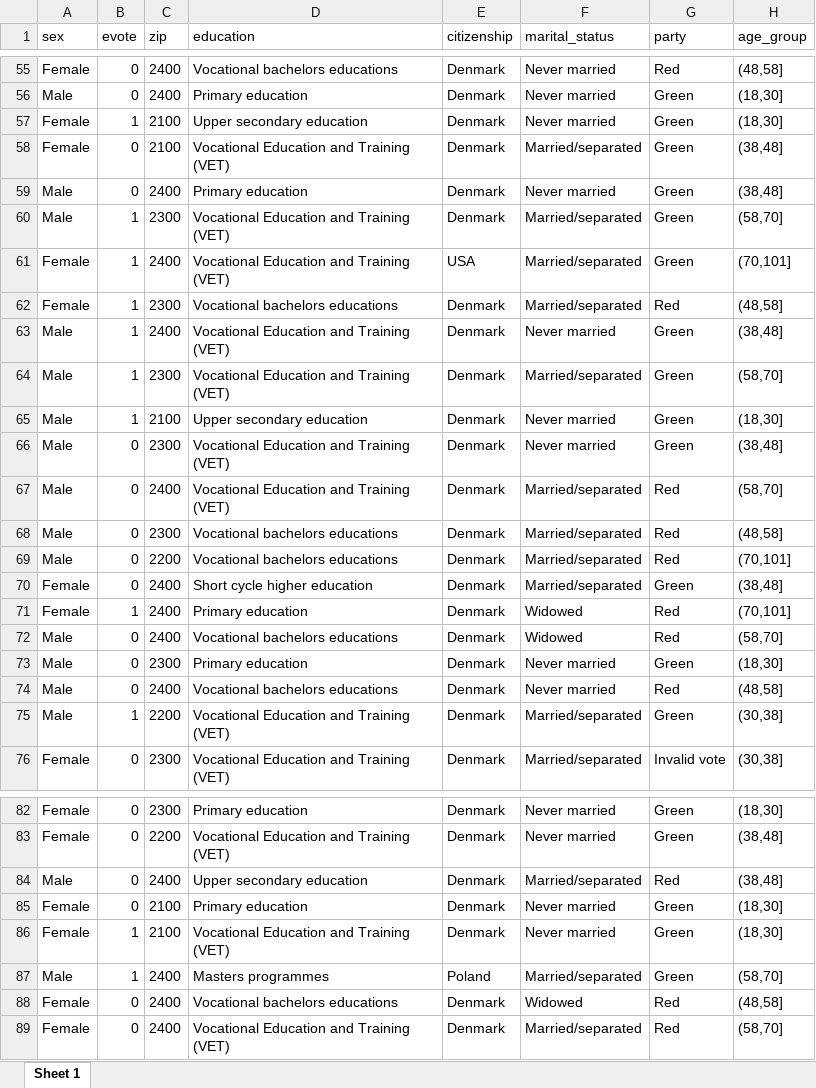
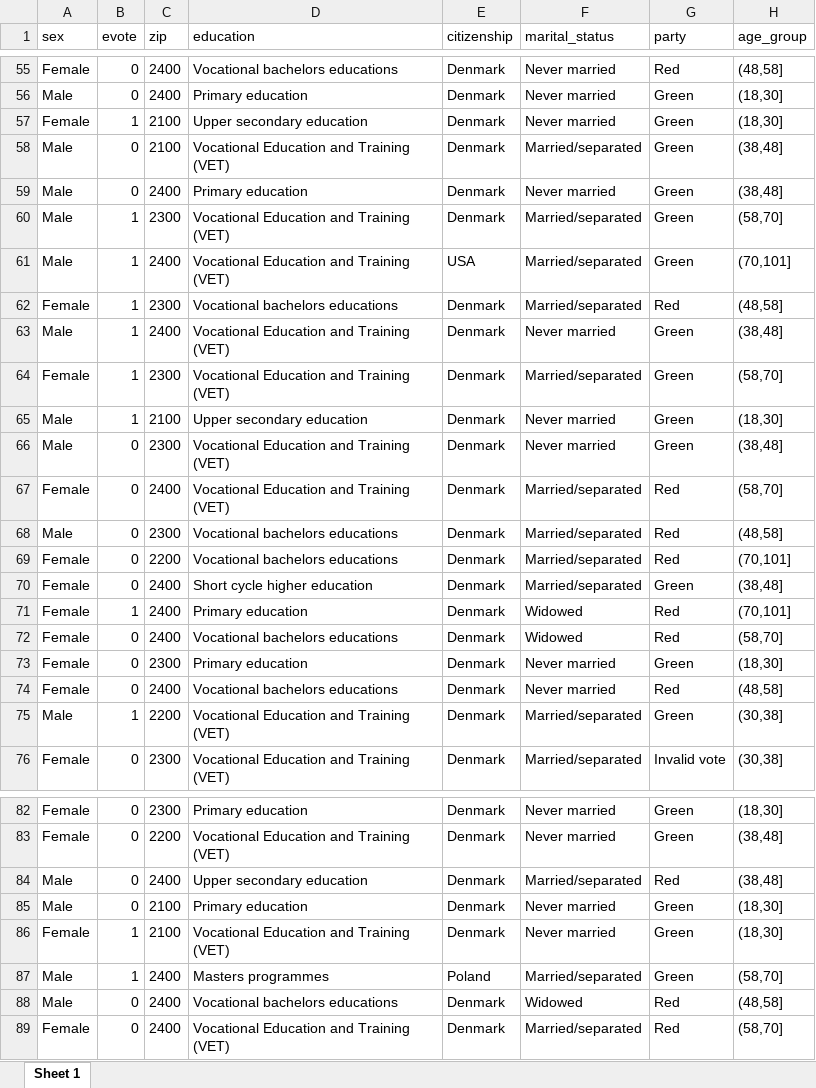
Before and after one commit to m3bogdan/SEPRI-Project, an Excel workbook: anon_data/anon_data_global_recoding_pram.xlsx, sheet Sheet 1, drawn as a sheet; only a part is shown, gaps mark what is left out; values as stored, in another font and other column widths than the file's, no borders; removed rows and columns are numbered as before the commit, all else as after; the diff covers the shown part only; the diff names each change by its address in the sheet, - before the commit and + after, or states it on an @@ line.

```diff
--- a/anon_data/anon_data_global_recoding_pram.xlsx (sheet Sheet 1)
+++ b/anon_data/anon_data_global_recoding_pram.xlsx (sheet Sheet 1)
-A58 (sex): Female
+A58 (sex): Male
-A61 (sex): Female
+A61 (sex): Male
-A64 (sex): Male
+A64 (sex): Female
-row 67: Male | 0 | 2400 | Vocational Education and Training (VET) | Denmark | Married/separated | Red | (58,70]
@@ row 170 moved to row 67: Female @@
-A69 (sex): Male
+A69 (sex): Female
-A72 (sex): Male
+A72 (sex): Female
-row 73: Male | 0 | 2300 | Primary education | Denmark | Never married | Green | (18,30]
+row 73: Female | 0 | 2300 | Primary education | Denmark | Never married | Green | (18,30]
-A74 (sex): Male
+A74 (sex): Female
-row 85: Female | 0 | 2100 | Primary education | Denmark | Never married | Green | (18,30]
+row 85: Male | 0 | 2100 | Primary education | Denmark | Never married | Green | (18,30]
-A88 (sex): Female
+A88 (sex): Male
```
Also changed, not shown: 2 added rows, 1 removed row and 30 edited cells elsewhere in this sheet, 4 other files.
